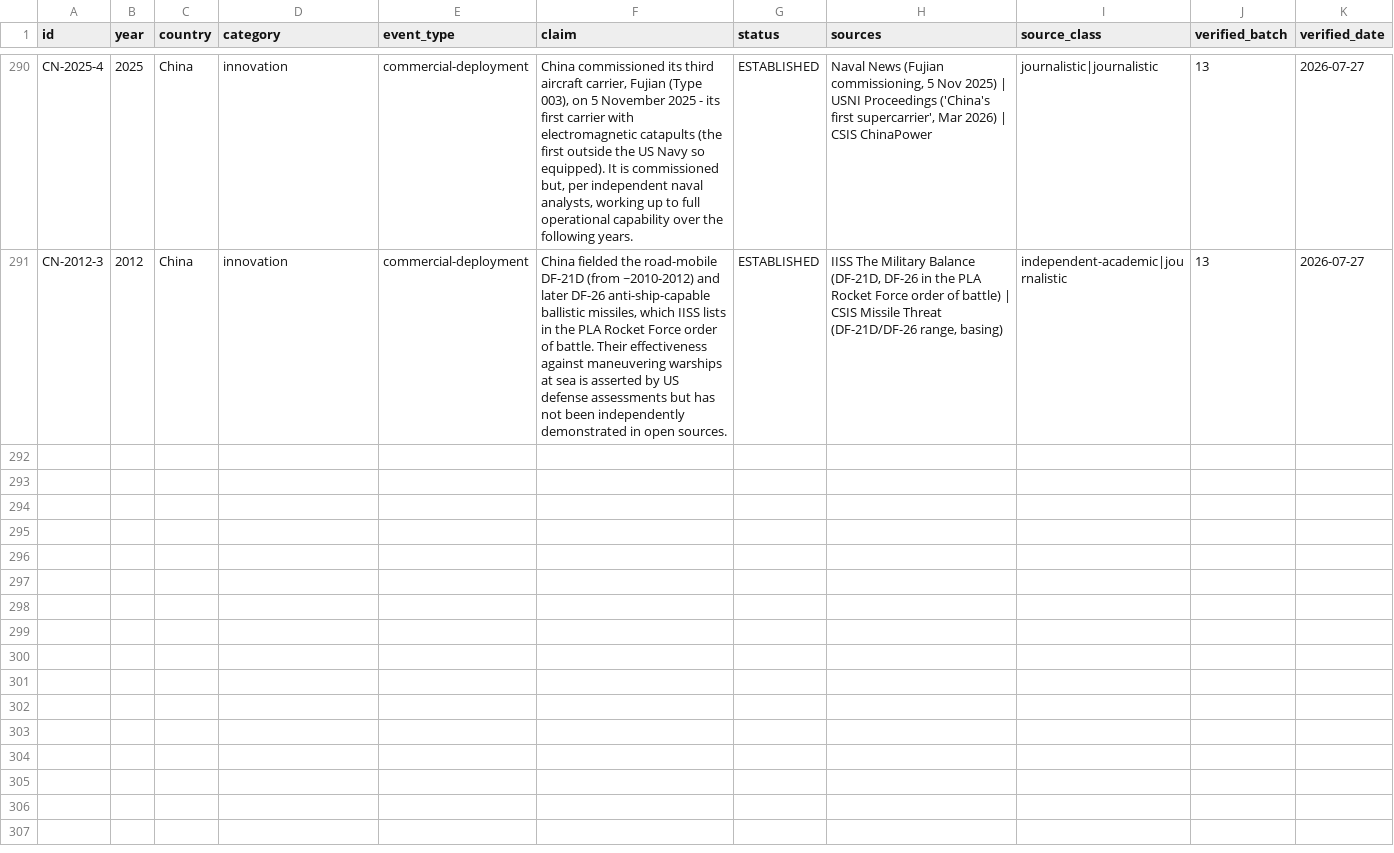
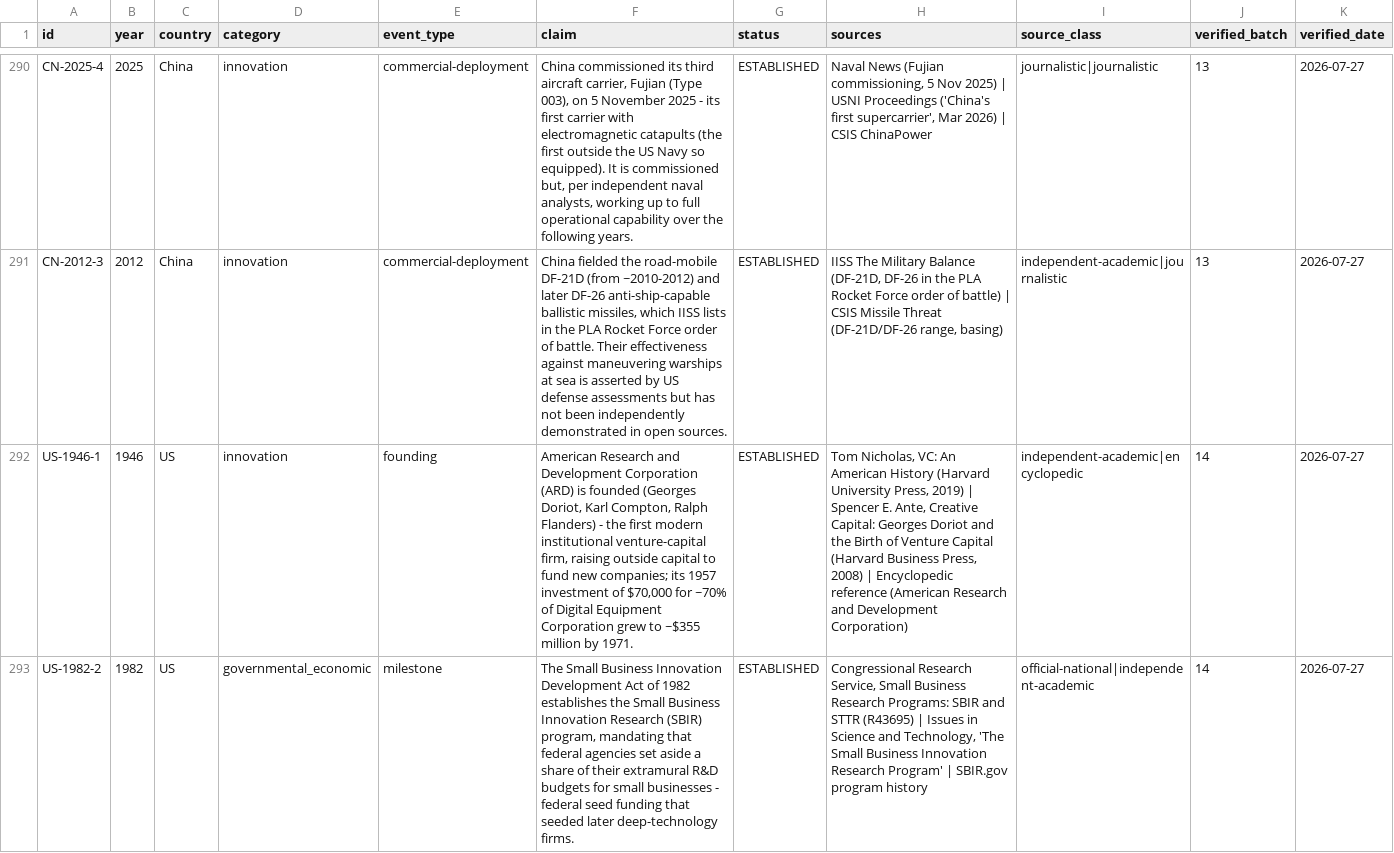
Before and after one commit to m4gr4th34/dossier-China-vs-US-001, a CSV file: claim_ledger.csv, drawn as a sheet; only a part is shown, gaps mark what is left out; the diff names each change by its address in the sheet, - before the commit and + after, or states it on an @@ line.

```diff
--- a/claim_ledger.csv
+++ b/claim_ledger.csv
+row 292: US-1946-1 | 1946 | US | innovation | founding | American Research and Development Corporation (ARD) is founded (Georges Doriot, Karl Compton, Ralph Flanders) - the first modern institutional venture-capital firm, raising outside capital to fund new companies; its 1957 investment of $70,000 for ~70% of Digital Equipment Corporation grew to ~$355 million by 1971. | ESTABLISHED | Tom Nicholas, VC: An American History (Harvard University Press, 2019) | Spencer E. Ante, Creative Capital: Georges Doriot and the Birth of Venture Capital (Harvard Business Press, 2008) | Encyclopedic reference (American Research and Development Corporation) | independent-academic|encyclopedic | 14 | 2026-07-27
+row 293: US-1982-2 | 1982 | US | governmental_economic | milestone | The Small Business Innovation Development Act of 1982 establishes the Small Business Innovation Research (SBIR) program, mandating that federal agencies set aside a share of their extramural R&D budgets for small businesses - federal seed funding that seeded later deep-technology firms. | ESTABLISHED | Congressional Research Service, Small Business Research Programs: SBIR and STTR (R43695) | Issues in Science and Technology, 'The Small Business Innovation Research Program' | SBIR.gov program history | official-national|independent-academic | 14 | 2026-07-27
```
Also changed, not shown: data/achievements_draft.csv, data/founder_series/regime_band.csv, 14 other files.
